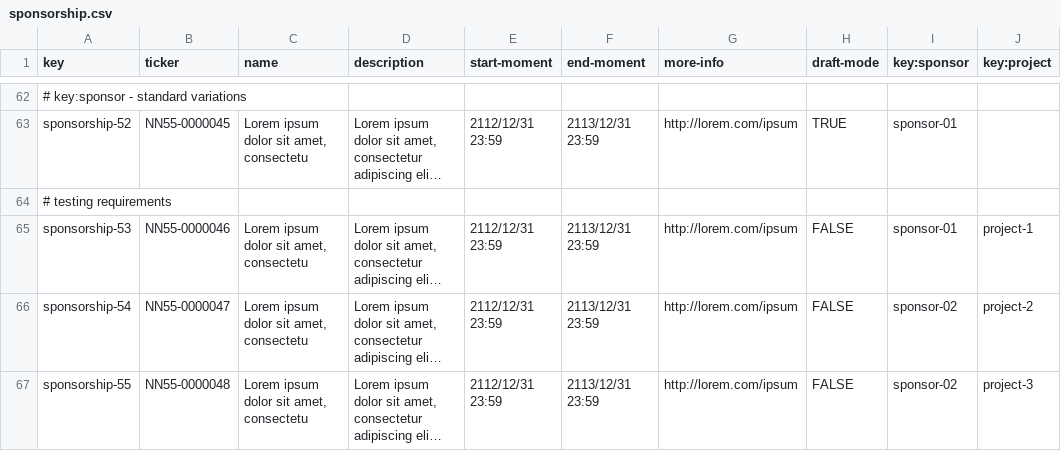
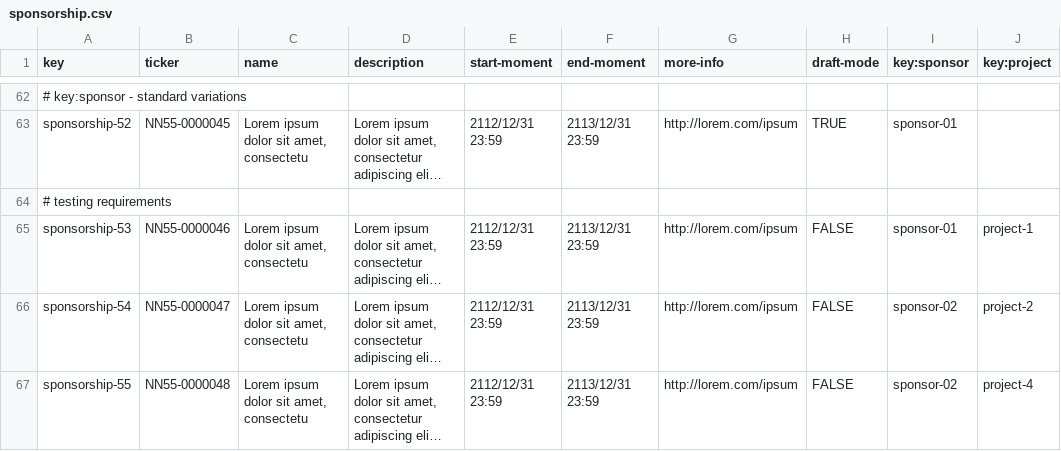
Before and after one commit to ThePayan/Acme-Starters-C, a CSV file: src/main/resources/WEB-INF/data/sample/batch-01/sponsorship.csv, drawn as a sheet; only a part is shown, gaps mark what is left out; long unchanged cells end in …; the diff names each change by its address in the sheet, - before the commit and + after, or states it on an @@ line.

```diff
--- a/src/main/resources/WEB-INF/data/sample/batch-01/sponsorship.csv
+++ b/src/main/resources/WEB-INF/data/sample/batch-01/sponsorship.csv
-J67 (key:project): project-3
+J67 (key:project): project-4
```
Also changed, not shown: src/main/resources/WEB-INF/data/sample/batch-01/audit-report.csv, src/main/resources/WEB-INF/data/sample/batch-01/invention.csv, 7 other files.
